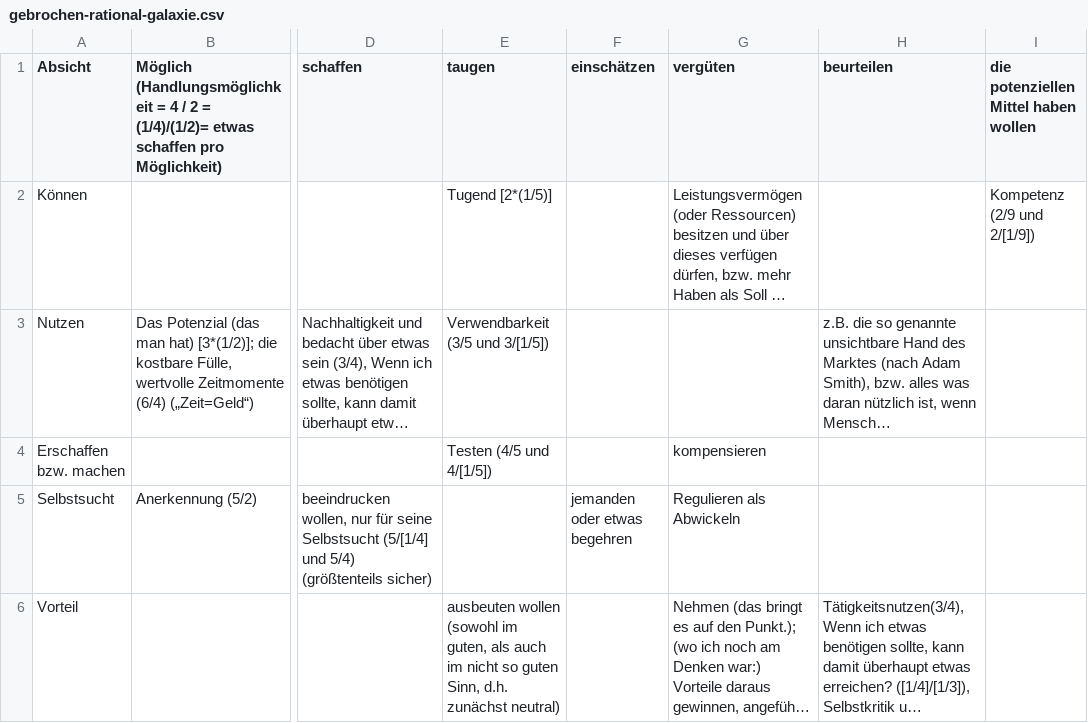
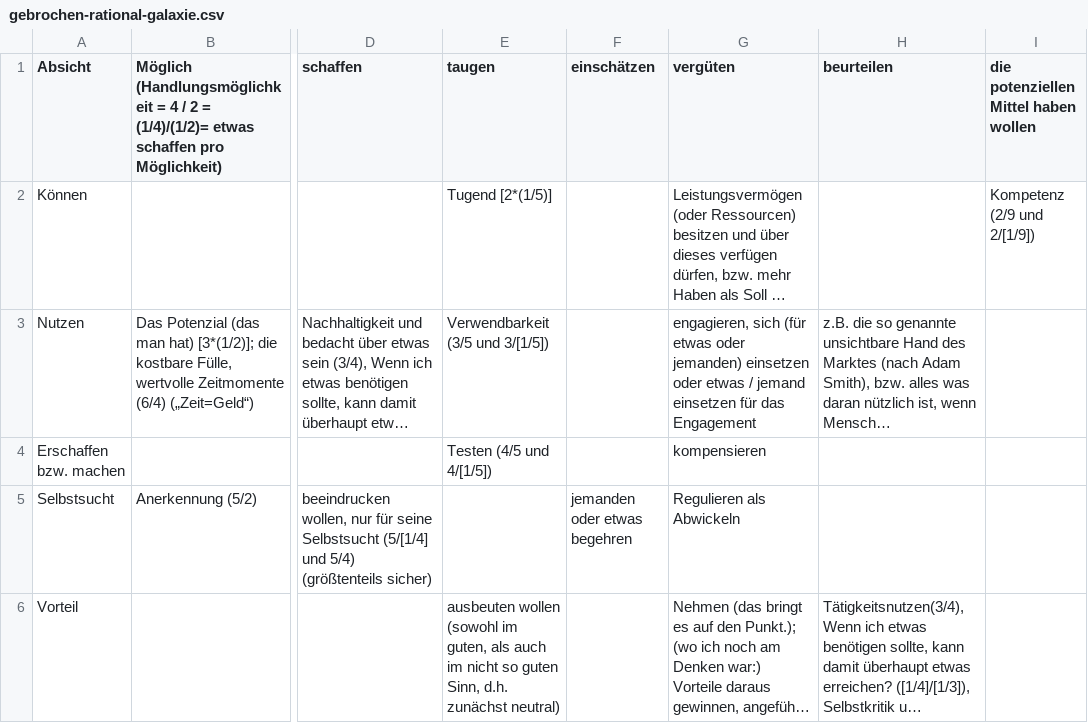
Before and after one commit to githubuser2000/reta-23-07-20, a CSV file: gebrochen-rational-galaxie.csv, drawn as a sheet; only a part is shown, gaps mark what is left out; long unchanged cells end in …; the diff names each change by its address in the sheet, - before the commit and + after, or states it on an @@ line.

Commit message:
3/7 Galaxie

```diff
--- a/gebrochen-rational-galaxie.csv
+++ b/gebrochen-rational-galaxie.csv
-G3 (vergüten): (empty)
+G3 (vergüten): engagieren, sich (für etwas oder jemanden) einsetzen oder etwas / jemand einsetzen für das Engagement
```
